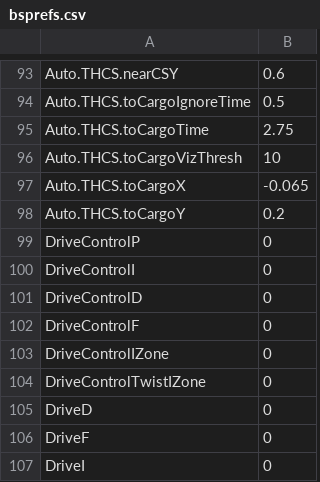
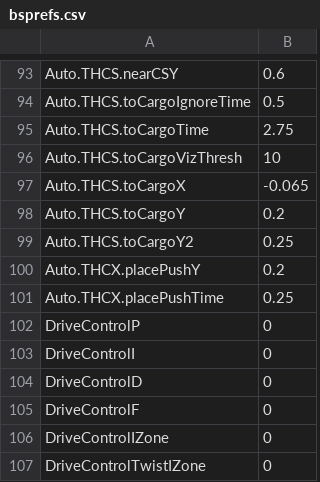
Before and after one commit to FRCTeam16/TMW2019, a CSV file: src/main/deploy/bsprefs.csv, drawn as a sheet; only a part is shown, gaps mark what is left out; the shorter side is filled out with more unchanged rows; the diff names each change by its address in the sheet, - before the commit and + after, or states it on an @@ line.

```diff
--- a/src/main/deploy/bsprefs.csv
+++ b/src/main/deploy/bsprefs.csv
+row 99: Auto.THCS.toCargoY2 | 0.25
+row 100: Auto.THCX.placePushY | 0.2
+row 101: Auto.THCX.placePushTime | 0.25
```
Also changed, not shown: 1 other file.
